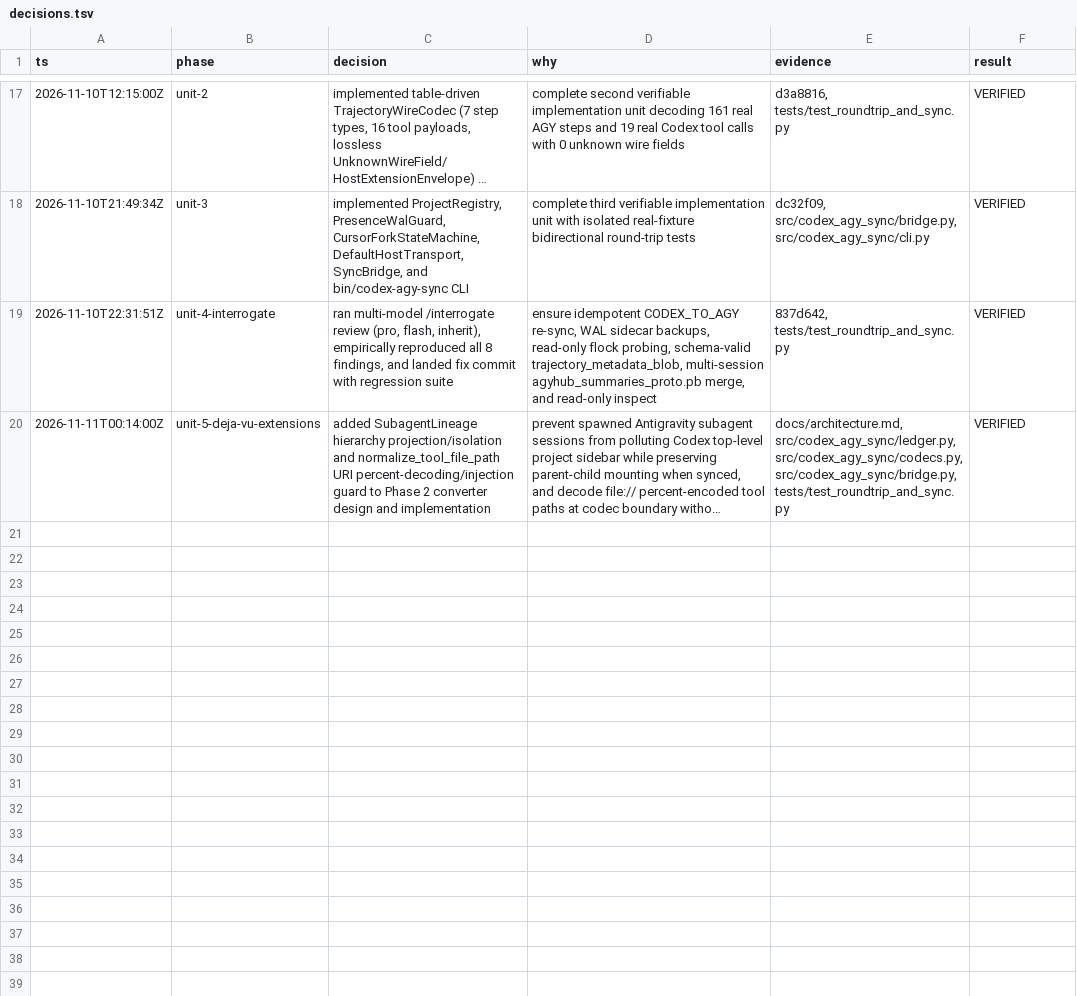
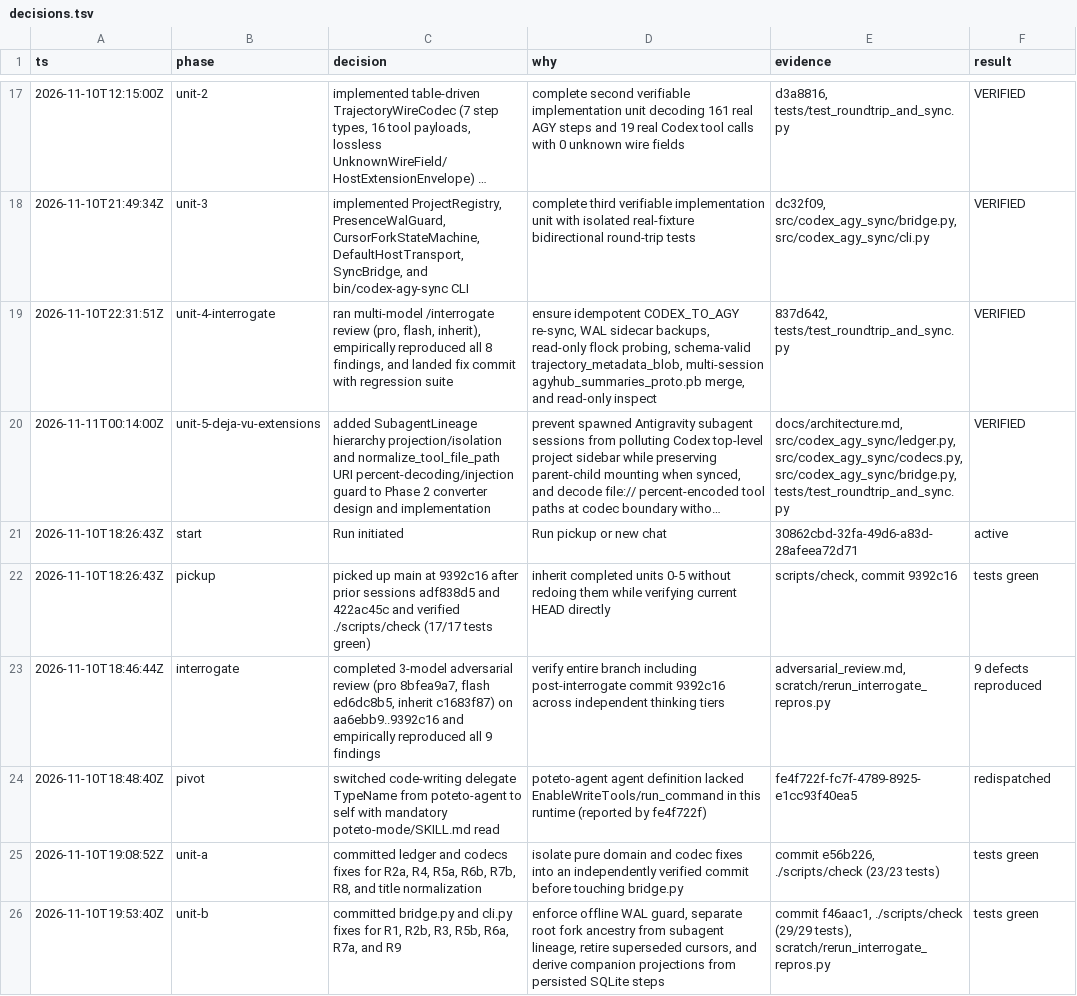
Before and after one commit to semantic-craft/codex-agy-sync, a TSV file: decisions.tsv, drawn as a sheet; only a part is shown, gaps mark what is left out; long unchanged cells end in …; the diff names each change by its address in the sheet, - before the commit and + after, or states it on an @@ line.

Commit message:
docs(trail): record interrogate round-2 fixes, WAL/fork lessons, and decision trail

```diff
--- a/decisions.tsv
+++ b/decisions.tsv
+row 21: 2026-11-10T18:26:43Z | start | Run initiated | Run pickup or new chat | 30862cbd-32fa-49d6-a83d-28afeea72d71 | active
+row 22: 2026-11-10T18:26:43Z | pickup | picked up main at 9392c16 after prior sessions adf838d5 and 422ac45c and verified ./scripts/check (17/17 tests green) | inherit completed units 0-5 without redoing them while verifying current HEAD directly | scripts/check, commit 9392c16 | tests green
+row 23: 2026-11-10T18:46:44Z | interrogate | completed 3-model adversarial review (pro 8bfea9a7, flash ed6dc8b5, inherit c1683f87) on aa6ebb9..9392c16 and empirically reproduced all 9 findings | verify entire branch including post-interrogate commit 9392c16 across independent thinking tiers | adversarial_review.md, scratch/rerun_interrogate_repros.py | 9 defects reproduced
+row 24: 2026-11-10T18:48:40Z | pivot | switched code-writing delegate TypeName from poteto-agent to self with mandatory poteto-mode/SKILL.md read | poteto-agent agent definition lacked EnableWriteTools/run_command in this runtime (reported by fe4f722f) | fe4f722f-fc7f-4789-8925-e1cc93f40ea5 | redispatched
+row 25: 2026-11-10T19:08:52Z | unit-a | committed ledger and codecs fixes for R2a, R4, R5a, R6b, R7b, R8, and title normalization | isolate pure domain and codec fixes into an independently verified commit before touching bridge.py | commit e56b226, ./scripts/check (23/23 tests) | tests green
+row 26: 2026-11-10T19:53:40Z | unit-b | committed bridge.py and cli.py fixes for R1, R2b, R3, R5b, R6a, R7a, and R9 | enforce offline WAL guard, separate root fork ancestry from subagent lineage, retire superseded cursors, and derive companion projections from persisted SQLite steps | commit f46aac1, ./scripts/check (29/29 tests), scratch/rerun_interrogate_repros.py | tests green
```
Also changed, not shown: 2 other files.
